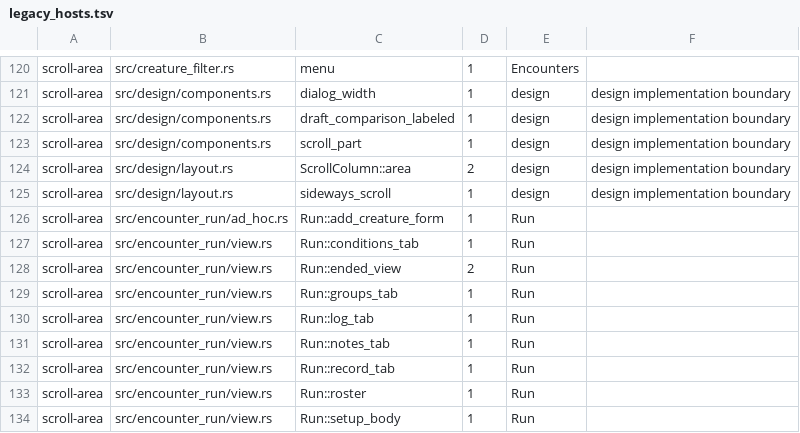
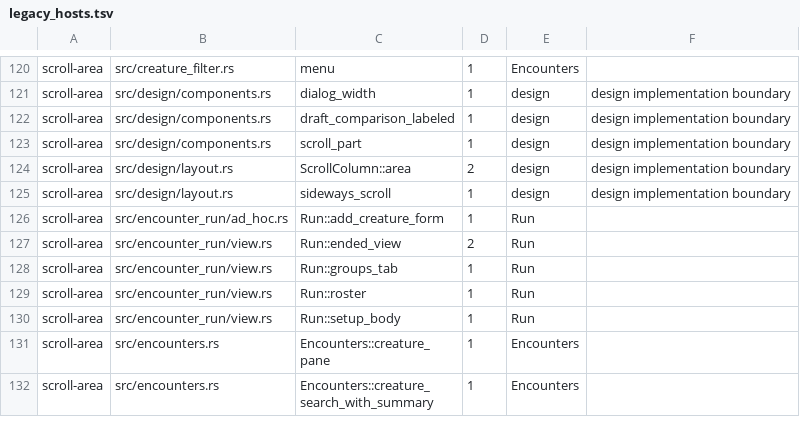
Before and after one commit to david7a68/splat, a TSV file: src/design/legacy_hosts.tsv, drawn as a sheet; only a part is shown, gaps mark what is left out; the shorter side is filled out with more unchanged rows.

```diff
--- a/src/design/legacy_hosts.tsv
+++ b/src/design/legacy_hosts.tsv
@@ -126,8 +126,4 @@ scroll-area	src/design/layout.rs	sideways_scroll	1	design	design implementation
 scroll-area	src/encounter_run/ad_hoc.rs	Run::add_creature_form	1	Run
-scroll-area	src/encounter_run/view.rs	Run::conditions_tab	1	Run
 scroll-area	src/encounter_run/view.rs	Run::ended_view	2	Run
 scroll-area	src/encounter_run/view.rs	Run::groups_tab	1	Run
-scroll-area	src/encounter_run/view.rs	Run::log_tab	1	Run
-scroll-area	src/encounter_run/view.rs	Run::notes_tab	1	Run
-scroll-area	src/encounter_run/view.rs	Run::record_tab	1	Run
 scroll-area	src/encounter_run/view.rs	Run::roster	1	Run
```
Also changed, not shown: 8 other files.
